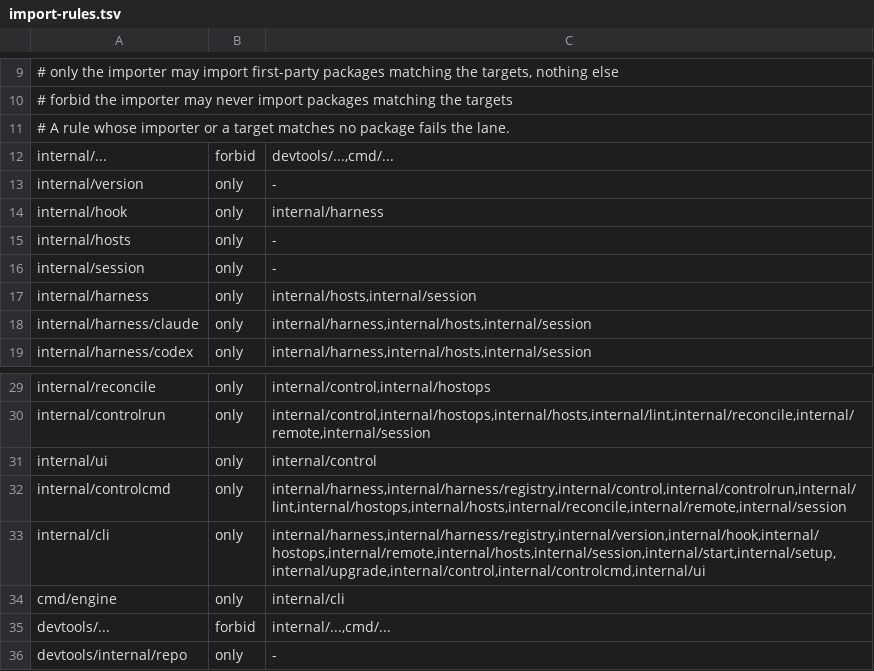
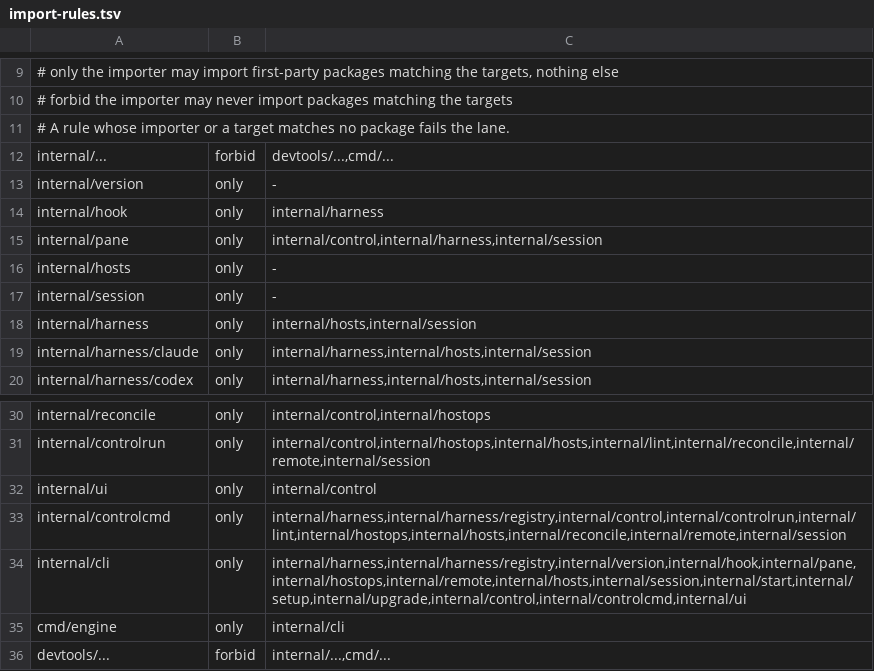
Before and after one commit to dinoderek/engine, a TSV file: scripts/import-rules.tsv, drawn as a sheet; only a part is shown, gaps mark what is left out; the shorter side is filled out with more unchanged rows.

```diff
--- a/scripts/import-rules.tsv
+++ b/scripts/import-rules.tsv
@@ -14,2 +14,3 @@ internal/version	only	-
 internal/hook	only	internal/harness
+internal/pane	only	internal/control,internal/harness,internal/session
 internal/hosts	only	-
@@ -32,3 +33,3 @@ internal/ui	only	internal/control
 internal/controlcmd	only	internal/harness,internal/harness/registry,internal/control,internal/controlrun,internal/lint,internal/hostops,internal/hosts,internal/reconcile,internal/remote,internal/session
-internal/cli	only	internal/harness,internal/harness/registry,internal/version,internal/hook,internal/hostops,internal/remote,internal/hosts,internal/session,internal/start,internal/setup,internal/upgrade,internal/control,internal/controlcmd,internal/ui
+internal/cli	only	internal/harness,internal/harness/registry,internal/version,internal/hook,internal/pane,internal/hostops,internal/remote,internal/hosts,internal/session,internal/start,internal/setup,internal/upgrade,internal/control,internal/controlcmd,internal/ui
 cmd/engine	only	internal/cli
```
Also changed, not shown: 57 other files.
